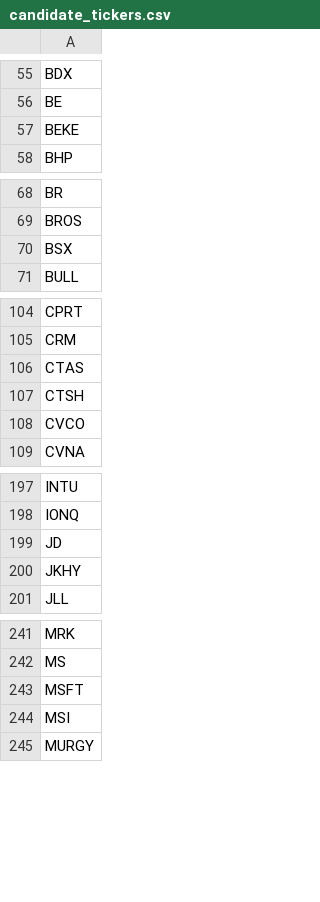
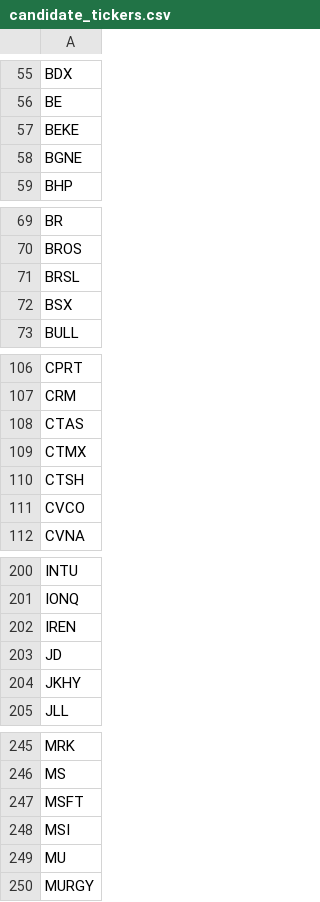
Before and after one commit to dakara32/GPT_Code, a CSV file: candidate_tickers.csv, drawn as a sheet; only a part is shown, gaps mark what is left out; the diff covers the shown part only.

Commit message:
Expand candidate ticker roster

```diff
--- a/candidate_tickers.csv
+++ b/candidate_tickers.csv
@@ -57,2 +57,3 @@ BE
 BEKE
+BGNE
 BHP
@@ -69,2 +70,3 @@ BR
 BROS
+BRSL
 BSX
@@ -106,2 +108,3 @@ CRM
 CTAS
+CTMX
 CTSH
@@ -198,2 +201,3 @@ INTU
 IONQ
+IREN
 JD
@@ -244,2 +248,3 @@ MSFT
 MSI
+MU
 MURGY
```
Also changed, not shown: 1 added row and 1 removed row elsewhere in this file, 1 other file.
